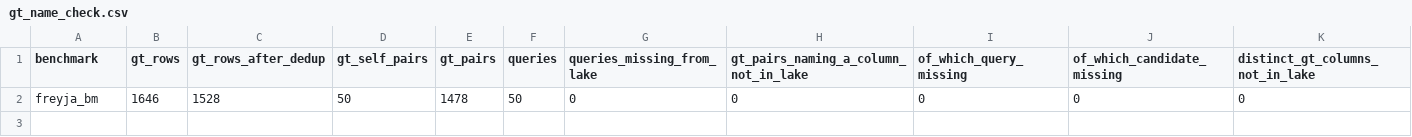
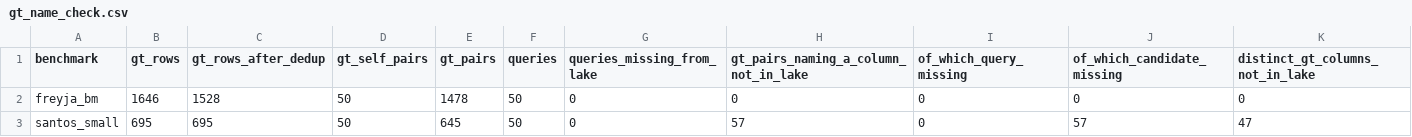
Before and after one commit to dtak-upc/FREYJA, a CSV file: calibration/results/gt_name_check.csv, drawn as a sheet; only a part is shown; rows hold the shown columns only; the diff names each change by its address in the sheet, - before the commit and + after, or states it on an @@ line.

```diff
--- a/calibration/results/gt_name_check.csv
+++ b/calibration/results/gt_name_check.csv
+row 3: santos_small | 695 | 695 | 50 | 645 | 50 | 0 | 57 | 0 | 57 | 47
```
Also changed, not shown: calibration/results/descriptives.csv, calibration/results/precision_at_k.csv, 10 other files.
